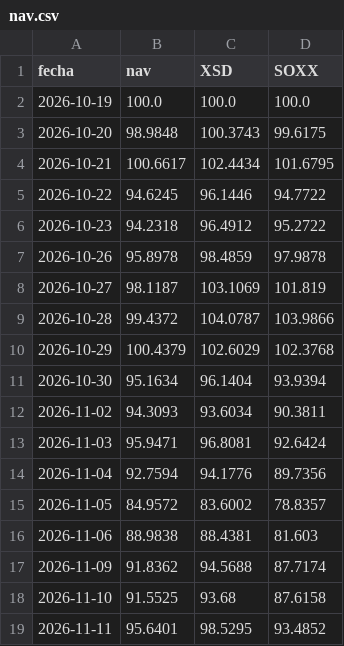
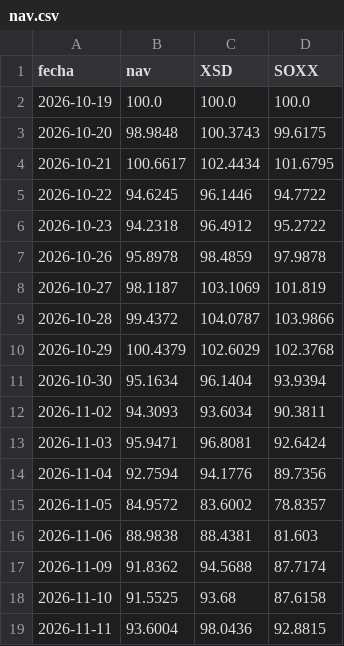
Before and after one commit to MarkelMartin13/Portfolio, a CSV file: fondo/nav.csv, drawn as a sheet.

```diff
--- a/fondo/nav.csv
+++ b/fondo/nav.csv
@@ -18,2 +18,2 @@ fecha,nav,XSD,SOXX
 2026-11-10,91.5525,93.68,87.6158
-2026-11-11,95.6401,98.5295,93.4852
+2026-11-11,93.6004,98.0436,92.8815
```
Also changed, not shown: 1 other file.
